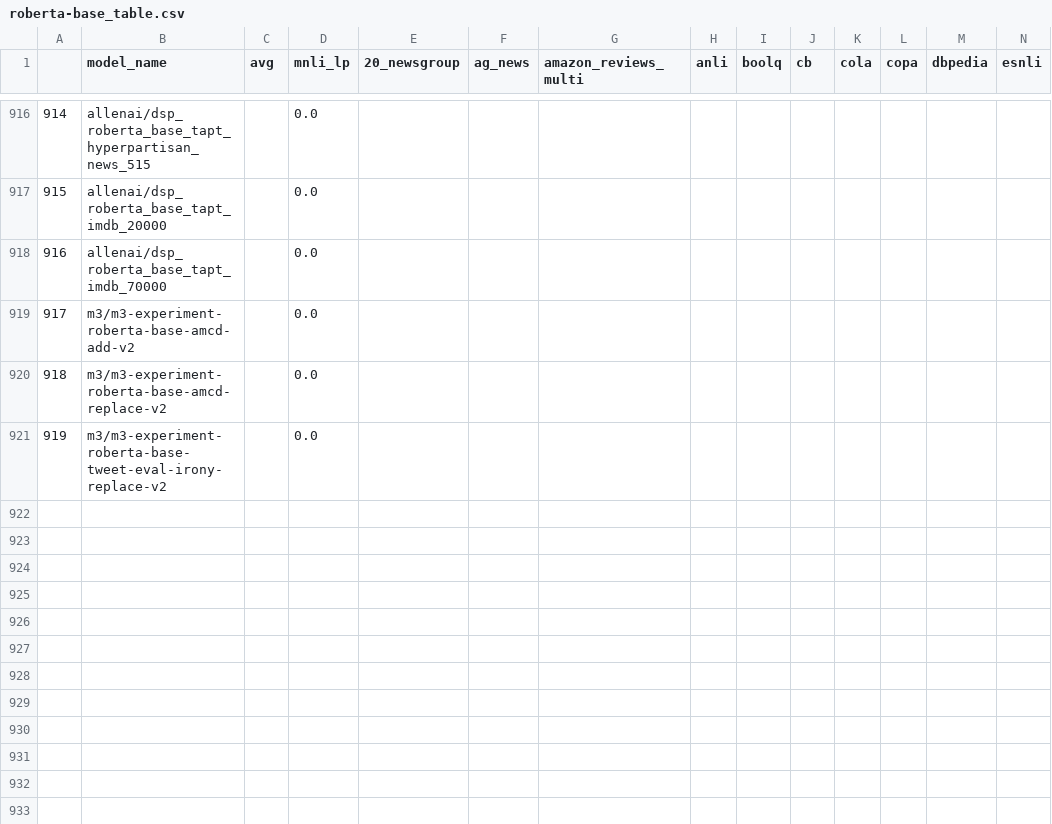
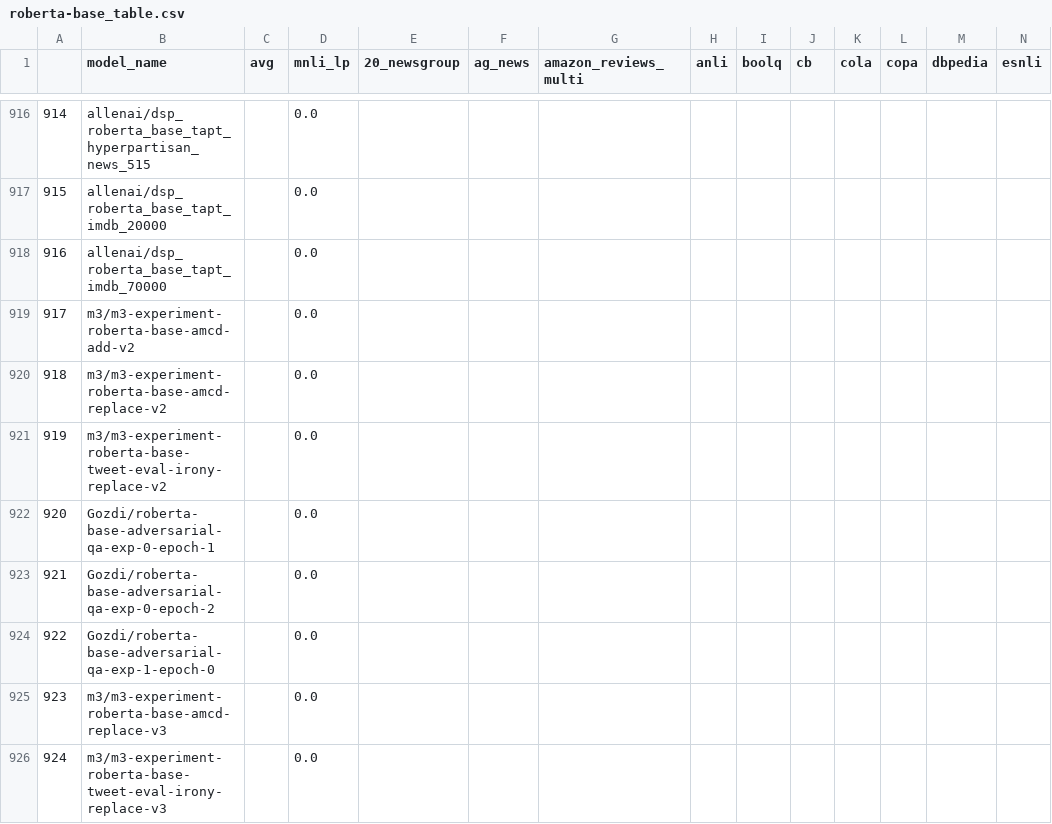
Before and after one commit to IBM/model-recycling, a CSV file: results/roberta-base_table.csv, drawn as a sheet; only a part is shown, gaps mark what is left out; rows hold the shown columns only; the diff names each change by its address in the sheet, - before the commit and + after, or states it on an @@ line.

```diff
--- a/results/roberta-base_table.csv
+++ b/results/roberta-base_table.csv
+row 922: 920 | Gozdi/roberta-base-adversarial-qa-exp-0-epoch-1 |  | 0.0
+row 923: 921 | Gozdi/roberta-base-adversarial-qa-exp-0-epoch-2 |  | 0.0
+row 924: 922 | Gozdi/roberta-base-adversarial-qa-exp-1-epoch-0 |  | 0.0
+row 925: 923 | m3/m3-experiment-roberta-base-amcd-replace-v3 |  | 0.0
+row 926: 924 | m3/m3-experiment-roberta-base-tweet-eval-irony-replace-v3 |  | 0.0
```
Also changed, not shown: results/bert-base-cased_table.csv, results/bert-base-uncased_table.csv, 7 other files.
